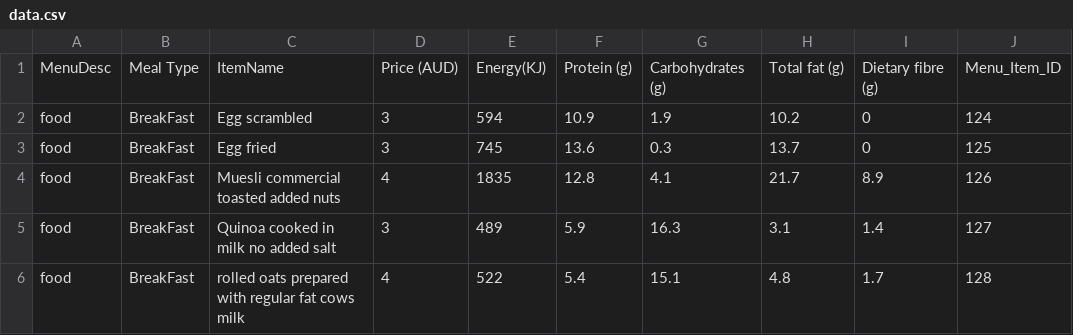
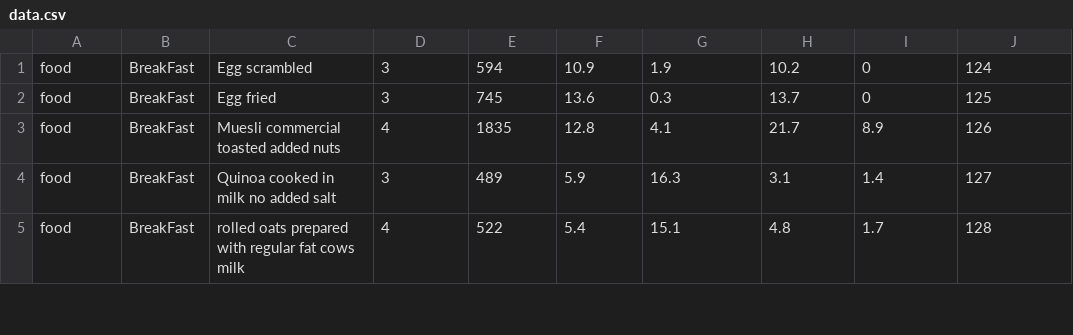
Before and after one commit to Sourabh16/Java-RMI-RestaurantOrdering, a CSV file: src/Operations/data.csv, drawn as a sheet; only a part is shown; the diff names each change by its address in the sheet, - before the commit and + after, or states it on an @@ line.

Commit message:
added csv file data to the database on initialization of server

```diff
--- a/src/Operations/data.csv
+++ b/src/Operations/data.csv
-row 1: MenuDesc | Meal Type | ItemName | Price (AUD) | Energy(KJ) | Protein (g) | Carbohydrates (g) | Total fat (g) | Dietary fibre (g) | Menu_Item_ID
```
Also changed, not shown: 11 other files.
